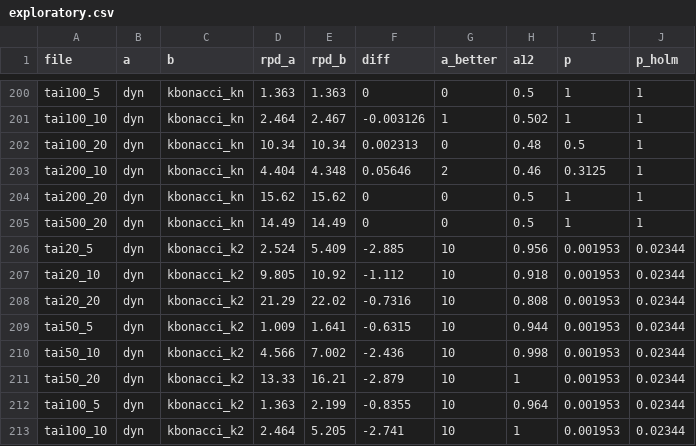
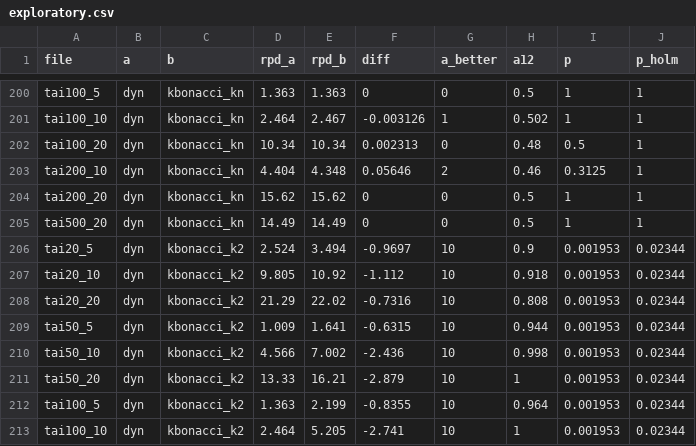
Before and after one commit to RemigiuszWoj/PhD, a CSV file: articles/crossings/tables/exploratory.csv, drawn as a sheet; only a part is shown, gaps mark what is left out.

```diff
--- a/articles/crossings/tables/exploratory.csv
+++ b/articles/crossings/tables/exploratory.csv
@@ -205,3 +205,3 @@ tai200_20,dyn,kbonacci_kn,15.62,15.62,0,0,0.5,1,1
 tai500_20,dyn,kbonacci_kn,14.49,14.49,0,0,0.5,1,1
-tai20_5,dyn,kbonacci_k2,2.524,5.409,-2.885,10,0.956,0.001953,0.02344
+tai20_5,dyn,kbonacci_k2,2.524,3.494,-0.9697,10,0.9,0.001953,0.02344
 tai20_10,dyn,kbonacci_k2,9.805,10.92,-1.112,10,0.918,0.001953,0.02344
```
Also changed, not shown: 10 other files.
